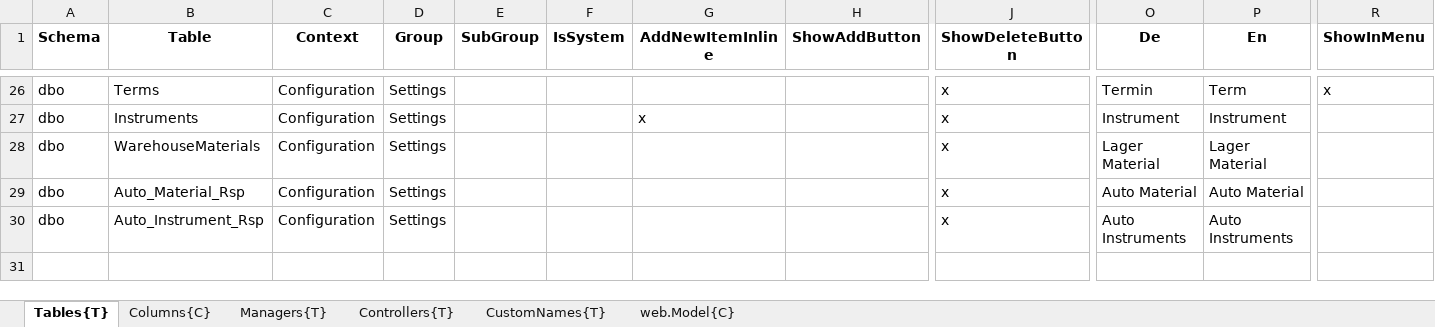
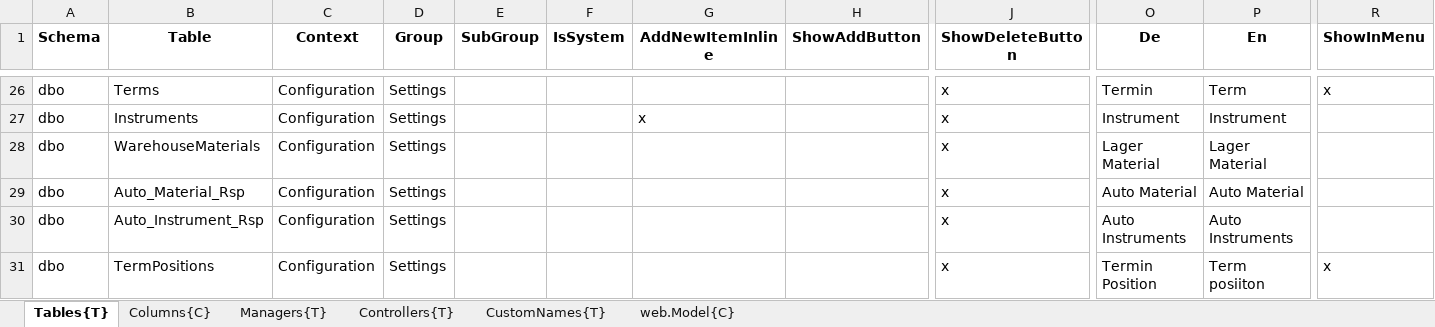
Before and after one commit to HedinRakot/Zierer, an Excel workbook: ProfiCraftsman/ProfiCraftsman/Generation/ProfiCraftsman.Generation/Declarations/Stammdaten.xlsx, sheet Tables{T}, drawn as a sheet; only a part is shown, gaps mark what is left out; values as stored, in another font and other column widths than the file's, no borders; rows hold the shown columns only; the diff names each change by its address in the sheet, - before the commit and + after, or states it on an @@ line.

Commit message:
Term positions

```diff
--- a/ProfiCraftsman/ProfiCraftsman/Generation/ProfiCraftsman.Generation/Declarations/Stammdaten.xlsx (sheet Tables{T})
+++ b/ProfiCraftsman/ProfiCraftsman/Generation/ProfiCraftsman.Generation/Declarations/Stammdaten.xlsx (sheet Tables{T})
+row 31: dbo | TermPositions | Configuration | Settings |  |  |  |  | x | Termin Position | Term posiiton | x
```
Also changed, not shown: 45 other files.
